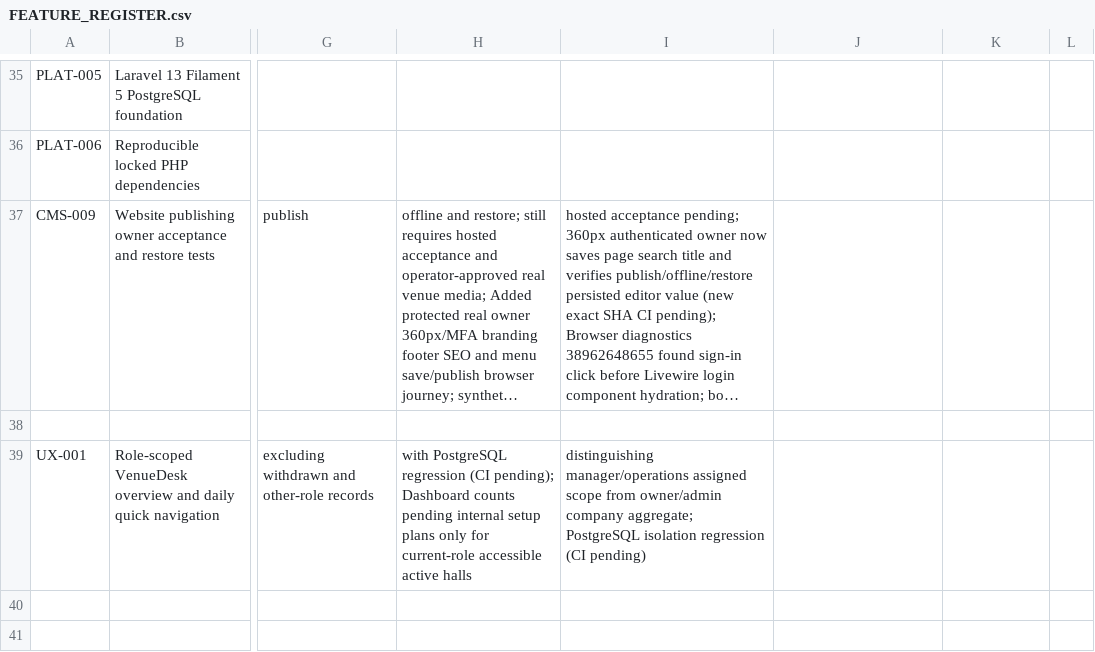
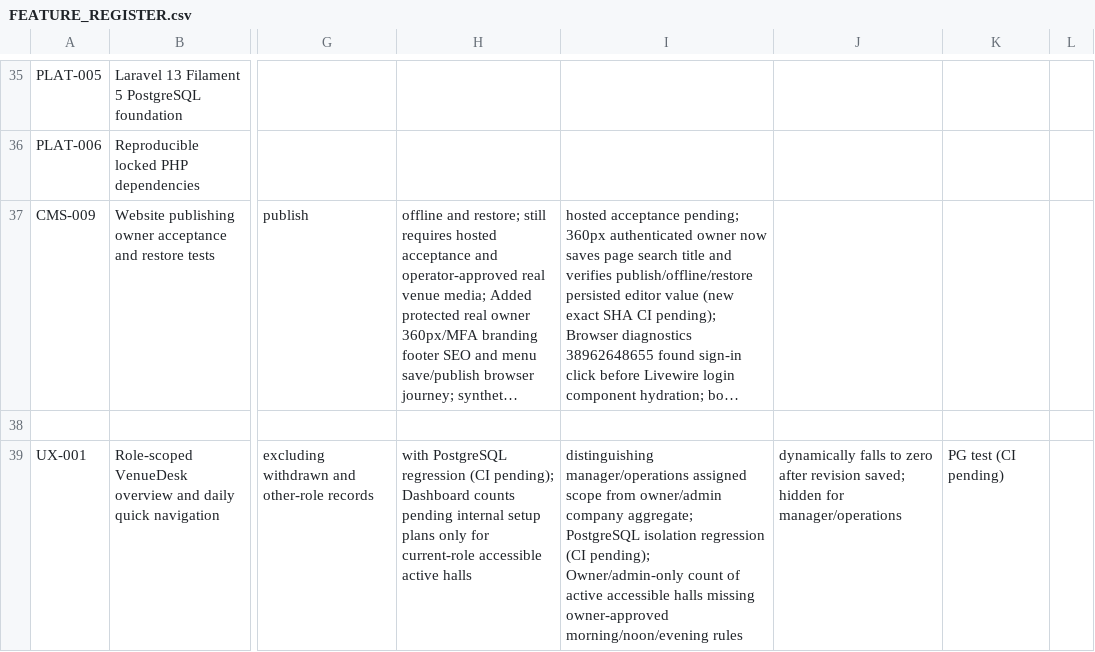
Before and after one commit to yasirskhan/Zargul-Silver-Marquee, a CSV file: docs/FEATURE_REGISTER.csv, drawn as a sheet; only a part is shown, gaps mark what is left out; long unchanged cells end in …; the diff names each change by its address in the sheet, - before the commit and + after, or states it on an @@ line.

Commit message:
UX-001 highlight owner halls missing approved program setup

```diff
--- a/docs/FEATURE_REGISTER.csv
+++ b/docs/FEATURE_REGISTER.csv
-I39: …regression (CI pending)
+I39: …regression (CI pending); Owner/admin-only count of active accessible halls missing owner-approved morning/noon/evening rules
-J39: (empty)
+J39: dynamically falls to zero after revision saved; hidden for manager/operations
-K39: (empty)
+K39: PG test (CI pending)
```
Also changed, not shown: 4 other files.
